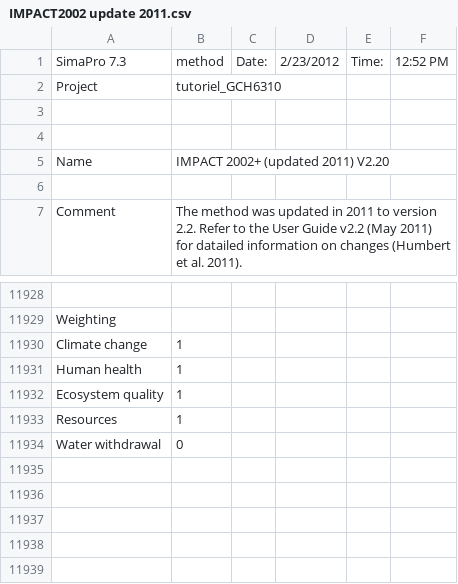
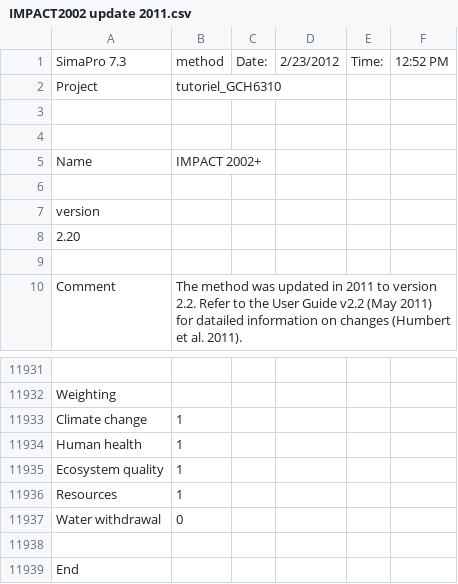
Before and after one commit to bopopescu/AggregatedImpactMonteCarloGenerator, a CSV file: programme/IMPACT2002 update 2011.csv, drawn as a sheet; only a part is shown, gaps mark what is left out.

```diff
--- a/programme/IMPACT2002 update 2011.csv
+++ b/programme/IMPACT2002 update 2011.csv
@@ -4,3 +4,6 @@ Project;tutoriel_GCH6310;;;;
 
-Name;IMPACT 2002+ (updated 2011) V2.20;;;;
+Name;IMPACT 2002+;;;;
+
+version
+2.20
 
@@ -11934 +11937,3 @@ Resources;1
 Water withdrawal;0
+
+End
```
Also changed, not shown: 8 other files.
